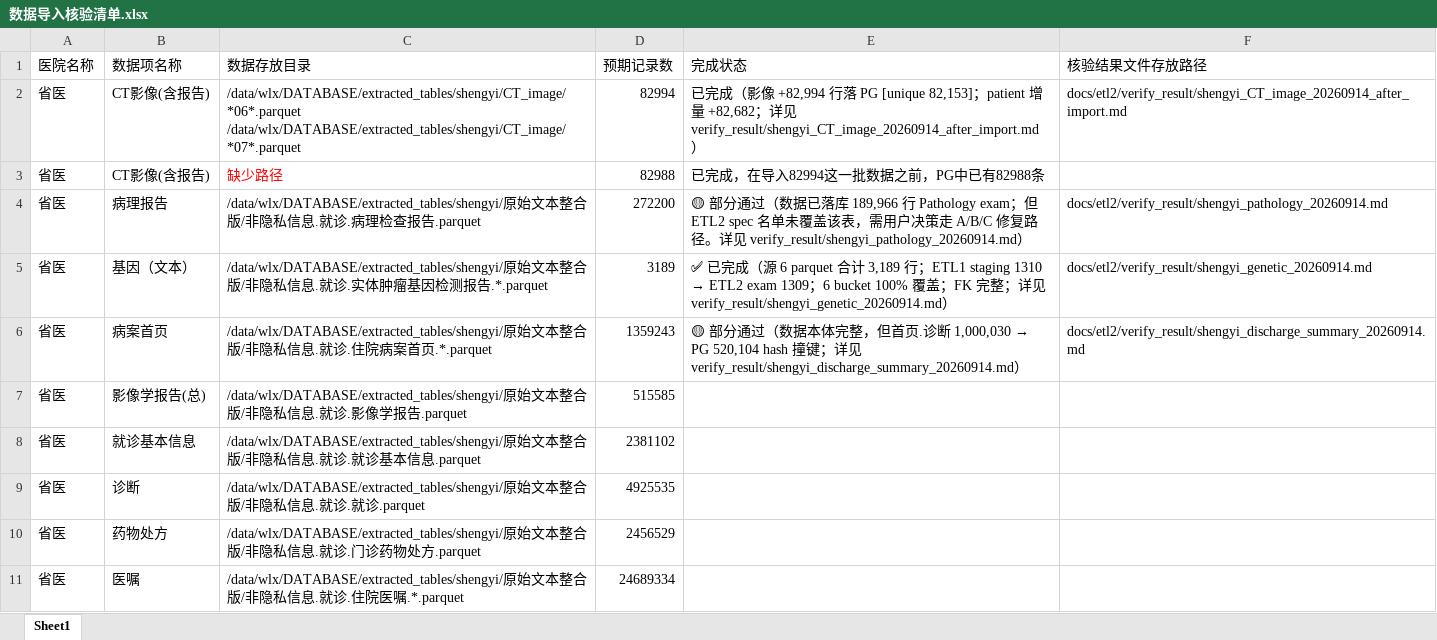
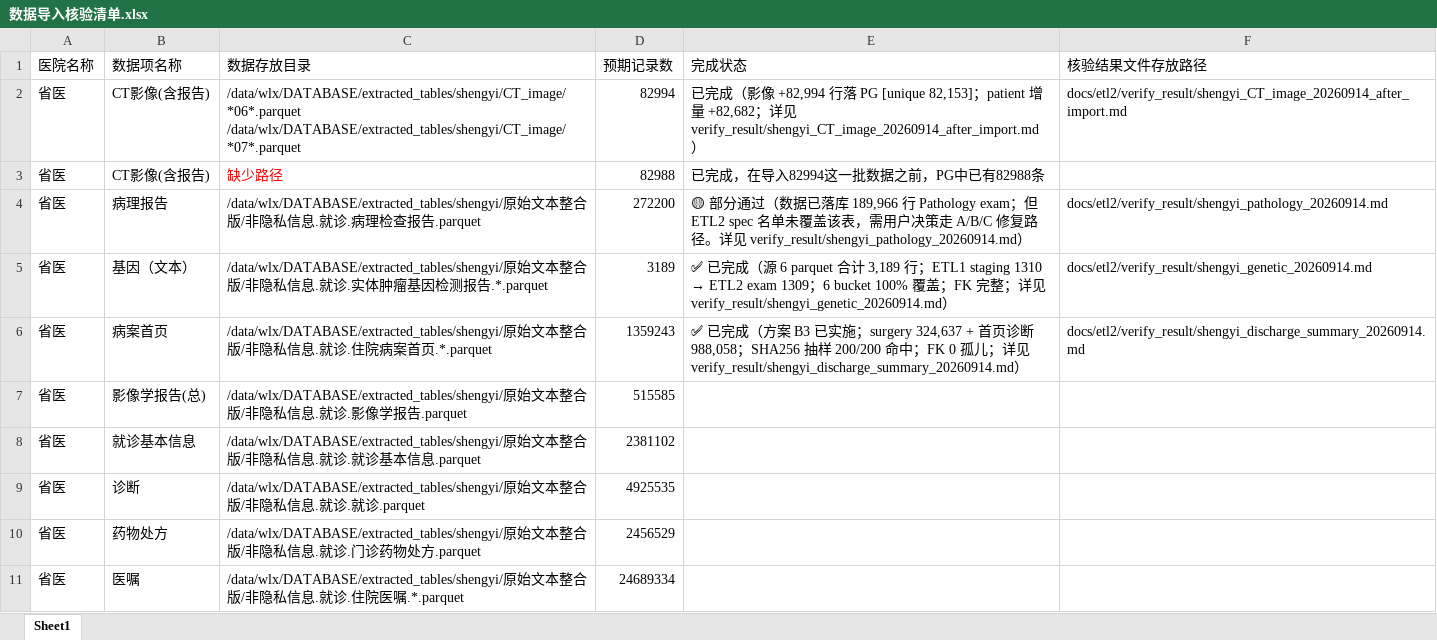
Before and after one commit to ldeng76/FastapiAdmin, an Excel workbook: docs/etl2/数据导入核验清单.xlsx, sheet Sheet1, drawn as a sheet; only a part is shown; values as stored, in another font and other column widths than the file's, no borders; the diff names each change by its address in the sheet, - before the commit and + after, or states it on an @@ line.

Commit message:
R6 方案 B3：ETL1 把住院次数拼入首页诊断 category 解决 hash 撞键（520,104 → 988,058 行）

```diff
--- a/docs/etl2/数据导入核验清单.xlsx (sheet Sheet1)
+++ b/docs/etl2/数据导入核验清单.xlsx (sheet Sheet1)
@@ E6 (完成状态): 🟡 部分通过（数据本体完整，但首页.诊断 1,000,030 → PG 520,104 hash 撞键；详… → ✅ 已完成（方案 B3 已实施；surgery 324,637 + 首页诊断 988,058；SHA256 抽样 200/200 命中；FK 0 孤儿；详… @@
```
Also changed, not shown: 2 other files.
